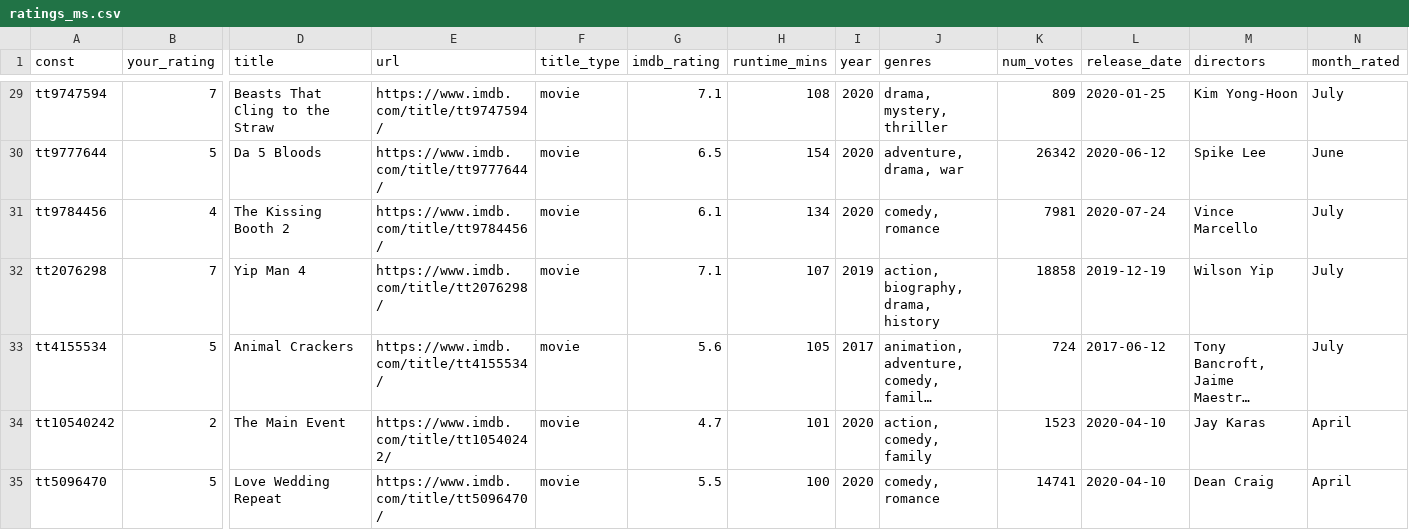
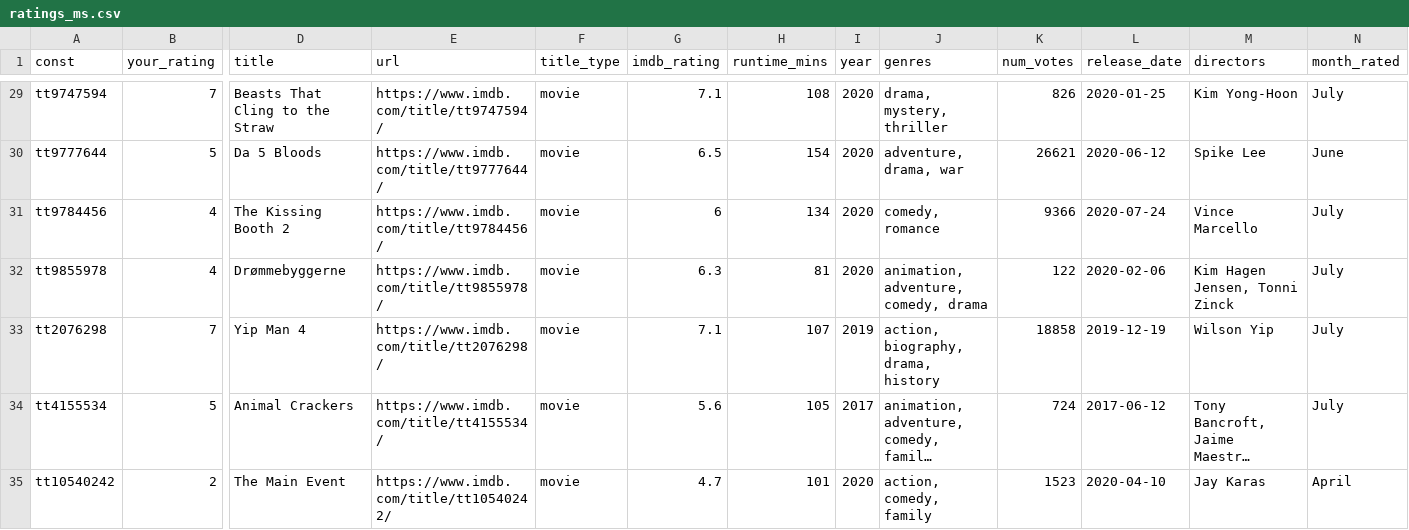
Before and after one commit to mcanouil/imdb_ratings, a CSV file: data/ratings_ms.csv, drawn as a sheet; only a part is shown, gaps mark what is left out; the shorter side is filled out with more unchanged rows; long unchanged cells end in …; rows hold the shown columns only; the diff covers the shown part only; the diff names each change by its address in the sheet, - before the commit and + after, or states it on an @@ line.

```diff
--- a/data/ratings_ms.csv
+++ b/data/ratings_ms.csv
-K29 (num_votes): 809
+K29 (num_votes): 826
-K30 (num_votes): 26342
+K30 (num_votes): 26621
-G31 (imdb_rating): 6.1
+G31 (imdb_rating): 6
-K31 (num_votes): 7981
+K31 (num_votes): 9366
+row 32: tt9855978 | 4 | Drømmebyggerne | https://www.imdb.com/title/tt9855978/ | movie | 6.3 | 81 | 2020 | animation, adventure, comedy, drama | 122 | 2020-02-06 | Kim Hagen Jensen, Tonni Zinck | July
```
Also changed, not shown: 31 edited cells elsewhere in this file, data/2020.csv, 6 other files.
